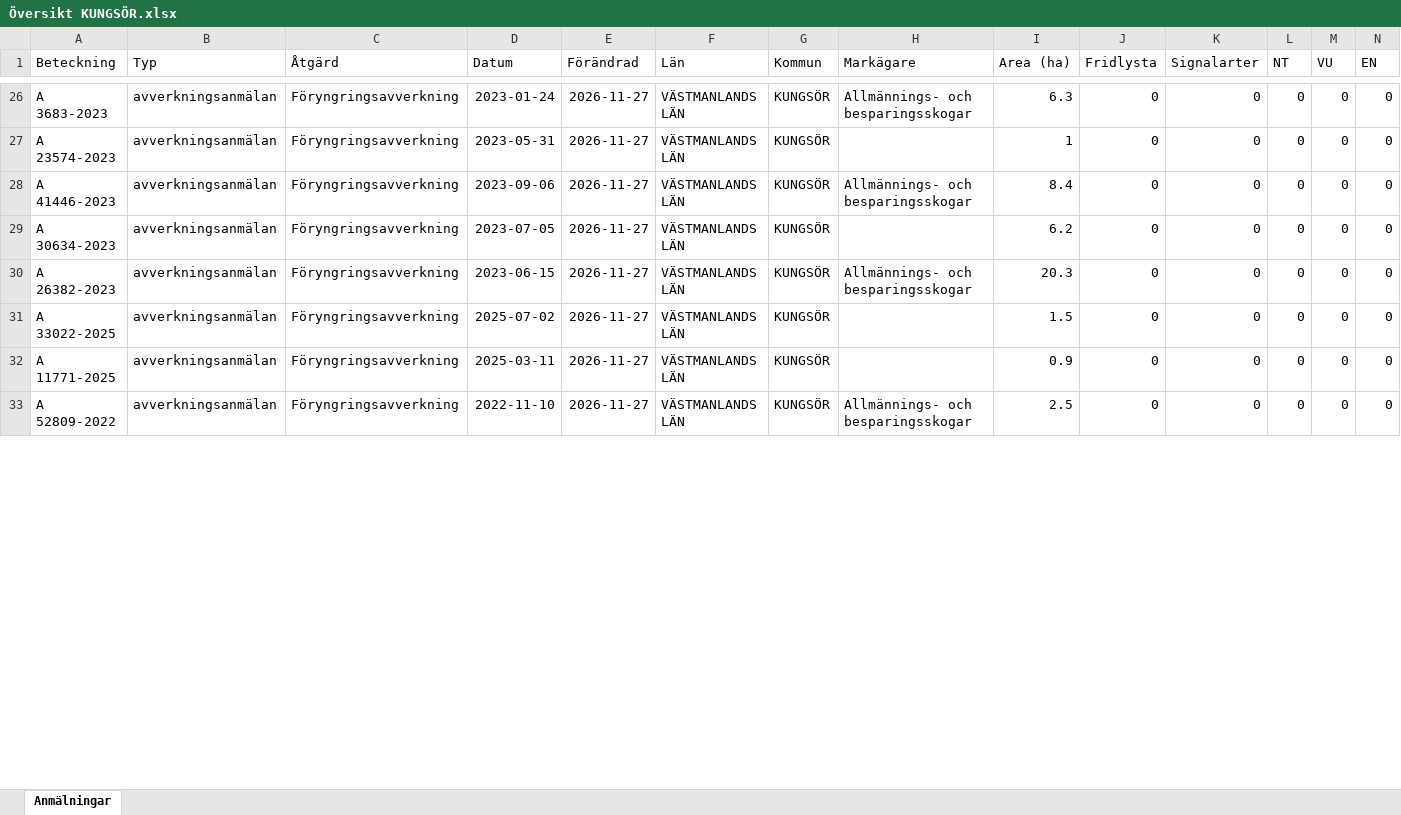
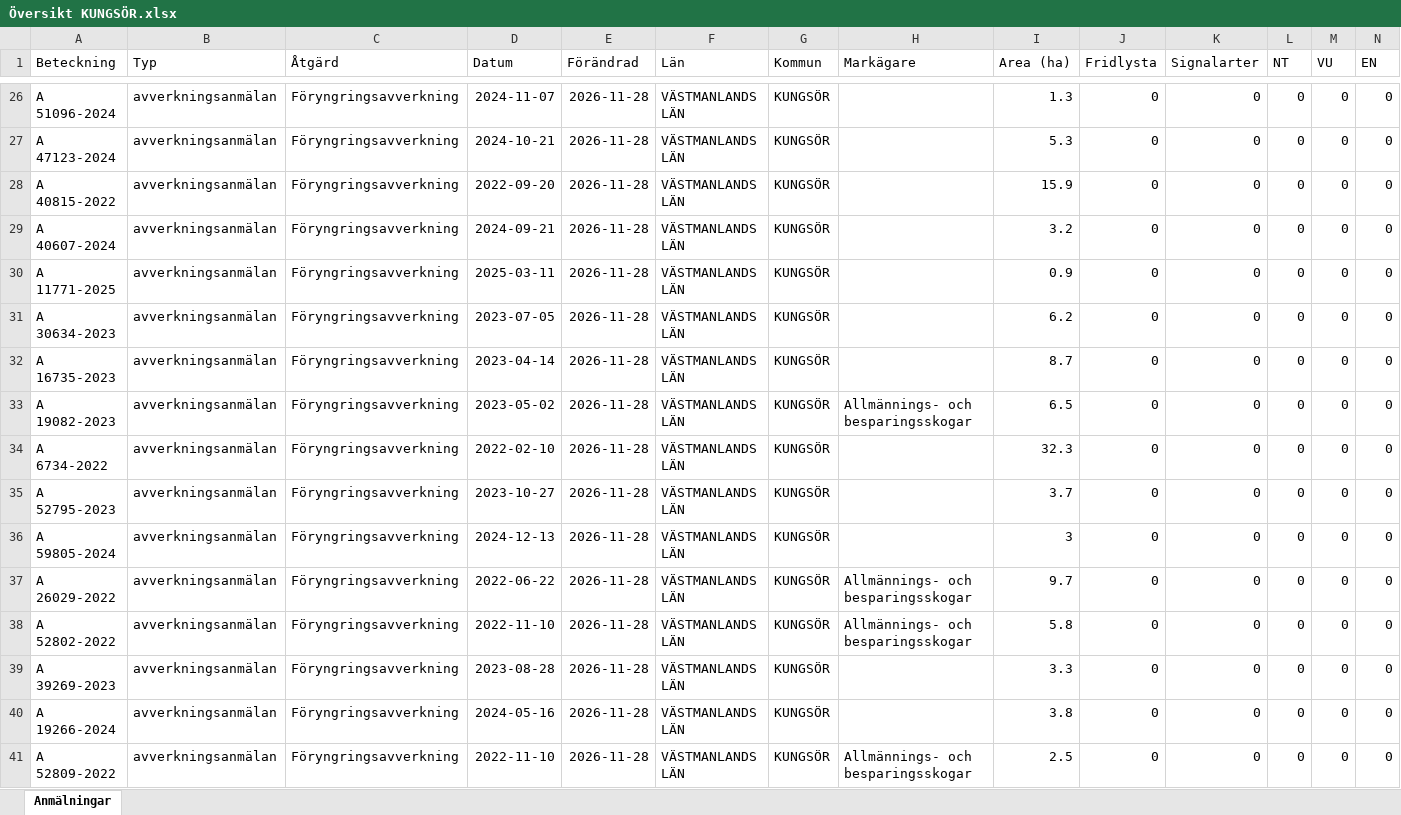
Before and after one commit to klasma/Logging_1960, an Excel workbook: Översikt KUNGSÖR.xlsx, sheet Anmälningar, drawn as a sheet; only a part is shown, gaps mark what is left out; values as stored, in another font and other column widths than the file's, no borders; addresses are those after the commit; rows hold the shown columns only; the diff covers the shown part only; the diff names each change by its address in the sheet, - before the commit and + after, or states it on an @@ line.

```diff
--- a/Översikt KUNGSÖR.xlsx (sheet Anmälningar)
+++ b/Översikt KUNGSÖR.xlsx (sheet Anmälningar)
-A26 (Beteckning): A 3683-2023
+A26 (Beteckning): A 51096-2024
-D26 (Datum): 2023-01-24
+D26 (Datum): 2024-11-07
-E26:E28 (Förändrad): 2026-11-27
+E26:E28 (Förändrad): 2026-11-28
-H26 (Markägare): Allmännings- och besparingsskogar
+H26 (Markägare): (empty)
-I26 (Area (ha)): 6.3
+I26 (Area (ha)): 1.3
-A27 (Beteckning): A 23574-2023
+A27 (Beteckning): A 47123-2024
-D27 (Datum): 2023-05-31
+D27 (Datum): 2024-10-21
-I27 (Area (ha)): 1
+I27 (Area (ha)): 5.3
-A28 (Beteckning): A 41446-2023
+A28 (Beteckning): A 40815-2022
-D28 (Datum): 2023-09-06
+D28 (Datum): 2022-09-20
-H28 (Markägare): Allmännings- och besparingsskogar
+H28 (Markägare): (empty)
-I28 (Area (ha)): 8.4
+I28 (Area (ha)): 15.9
+row 29: A 40607-2024 | avverkningsanmälan | Föryngringsavverkning | 2024-09-21 | 2026-11-28 | VÄSTMANLANDS LÄN | KUNGSÖR |  | 3.2 | 0 | 0 | 0 | 0 | 0
+row 30: A 11771-2025 | avverkningsanmälan | Föryngringsavverkning | 2025-03-11 | 2026-11-28 | VÄSTMANLANDS LÄN | KUNGSÖR |  | 0.9 | 0 | 0 | 0 | 0 | 0
-E31 (Förändrad): 2026-11-27
+E31 (Förändrad): 2026-11-28
+row 32: A 16735-2023 | avverkningsanmälan | Föryngringsavverkning | 2023-04-14 | 2026-11-28 | VÄSTMANLANDS LÄN | KUNGSÖR |  | 8.7 | 0 | 0 | 0 | 0 | 0
-A33 (Beteckning): A 26382-2023
+A33 (Beteckning): A 19082-2023
-D33 (Datum): 2023-06-15
+D33 (Datum): 2023-05-02
-E33:E35 (Förändrad): 2026-11-27
+E33:E35 (Förändrad): 2026-11-28
-I33 (Area (ha)): 20.3
+I33 (Area (ha)): 6.5
-A34 (Beteckning): A 33022-2025
+A34 (Beteckning): A 6734-2022
-D34 (Datum): 2025-07-02
+D34 (Datum): 2022-02-10
-I34 (Area (ha)): 1.5
+I34 (Area (ha)): 32.3
-A35 (Beteckning): A 11771-2025
+A35 (Beteckning): A 52795-2023
-D35 (Datum): 2025-03-11
+D35 (Datum): 2023-10-27
-I35 (Area (ha)): 0.9
+I35 (Area (ha)): 3.7
+row 36: A 59805-2024 | avverkningsanmälan | Föryngringsavverkning | 2024-12-13 | 2026-11-28 | VÄSTMANLANDS LÄN | KUNGSÖR |  | 3 | 0 | 0 | 0 | 0 | 0
+row 37: A 26029-2022 | avverkningsanmälan | Föryngringsavverkning | 2022-06-22 | 2026-11-28 | VÄSTMANLANDS LÄN | KUNGSÖR | Allmännings- och besparingsskogar | 9.7 | 0 | 0 | 0 | 0 | 0
+row 38: A 52802-2022 | avverkningsanmälan | Föryngringsavverkning | 2022-11-10 | 2026-11-28 | VÄSTMANLANDS LÄN | KUNGSÖR | Allmännings- och besparingsskogar | 5.8 | 0 | 0 | 0 | 0 | 0
+row 39: A 39269-2023 | avverkningsanmälan | Föryngringsavverkning | 2023-08-28 | 2026-11-28 | VÄSTMANLANDS LÄN | KUNGSÖR |  | 3.3 | 0 | 0 | 0 | 0 | 0
+row 40: A 19266-2024 | avverkningsanmälan | Föryngringsavverkning | 2024-05-16 | 2026-11-28 | VÄSTMANLANDS LÄN | KUNGSÖR |  | 3.8 | 0 | 0 | 0 | 0 | 0
-E41 (Förändrad): 2026-11-27
+E41 (Förändrad): 2026-11-28
```
Also changed, not shown: 3 added rows, 11 removed rows and 114 edited cells elsewhere in this sheet, artfynd/A 25961-2026 artfynd.xlsx, artfynd/A 2850-2026 artfynd.xlsx, 56 other files.
